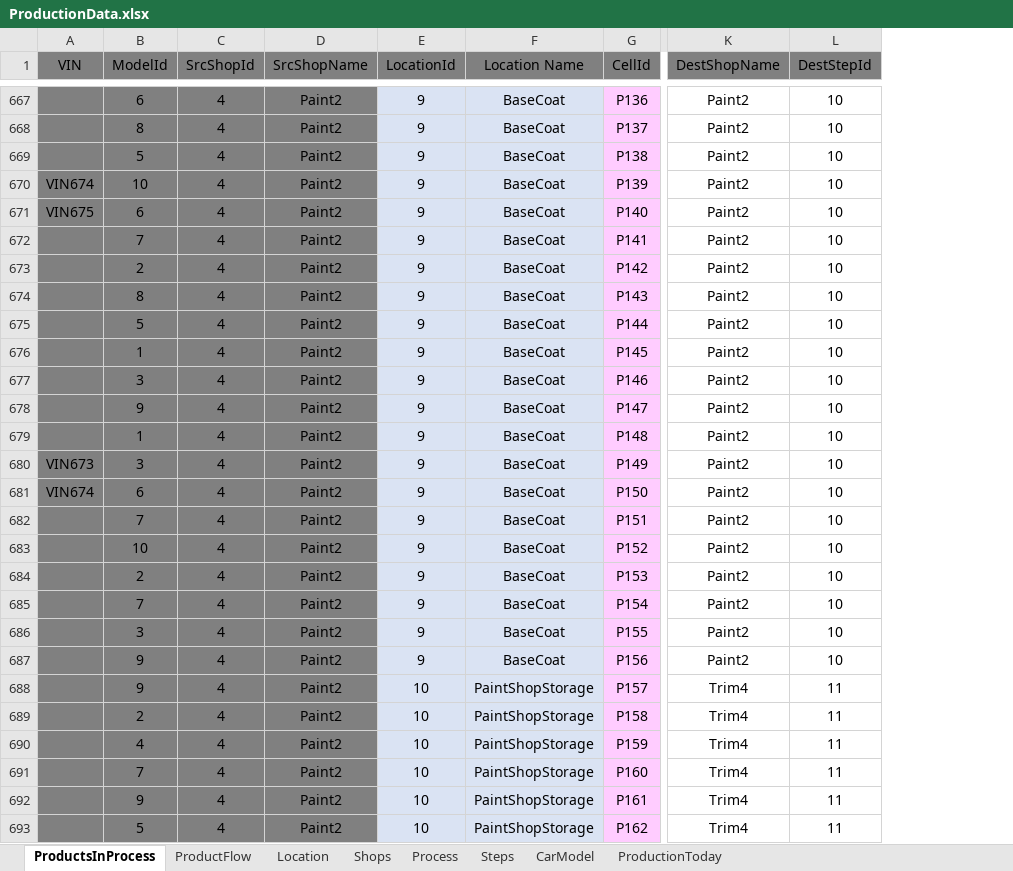
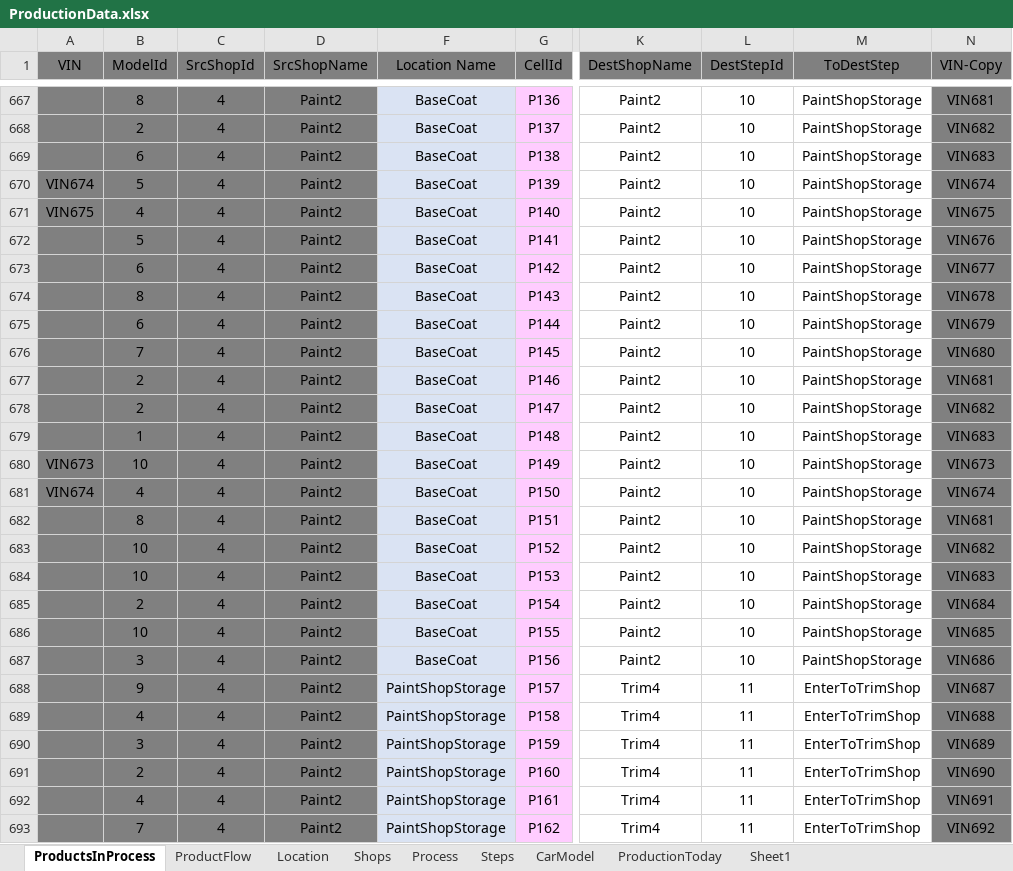
Before and after one commit to SaharLatifi/Factory-Layout, an Excel workbook: DS/ProductionData.xlsx, sheet ProductsInProcess, drawn as a sheet; only a part is shown, gaps mark what is left out; values as stored, in another font and other column widths than the file's, no borders; removed rows and columns are numbered as before the commit, all else as after; the diff covers the shown part only; the diff names each change by its address in the sheet, - before the commit and + after, or states it on an @@ line.

```diff
--- a/DS/ProductionData.xlsx (sheet ProductsInProcess)
+++ b/DS/ProductionData.xlsx (sheet ProductsInProcess)
+sheet tab: Sheet1
@@ column E (LocationId) hidden, rows 667-693: 9 | 9 | 9 | 9 | 9 | 9 | 9 | 9 | 9 | 9 | 9 | 9 | 9 | 9 | 9 | 9 | 9 | 9 | 9 | 9 | 9 | 10 | 10 | 10 | 10 | 10 | 10 @@
@@ column M (ToDestStep) unhidden, rows 667-693: PaintShopStorage | PaintShopStorage | PaintShopStorage | PaintShopStorage | PaintShopStorage | PaintShopStorage | PaintShopStorage | PaintShopStorage | PaintShopStorage | PaintShopStorage | PaintShopStorage | PaintShopStorage | PaintShopStorage | PaintShopStorage | PaintShopStorage | PaintShopStorage | PaintShopStorage | PaintShopStorage | PaintShopStorage | PaintShopStorage | PaintShopStorage | EnterToTrimShop | EnterToTrimShop | EnterToTrimShop | EnterToTrimShop | EnterToTrimShop | EnterToTrimShop @@
+column N (VIN-Copy), rows 667-693: VIN681 | VIN682 | VIN683 | VIN674 | VIN675 | VIN676 | VIN677 | VIN678 | VIN679 | VIN680 | VIN681 | VIN682 | VIN683 | VIN673 | VIN674 | VIN681 | VIN682 | VIN683 | VIN684 | VIN685 | VIN686 | VIN687 | VIN688 | VIN689 | VIN690 | VIN691 | VIN692
-B667 (ModelId): 6
+B667 (ModelId): 8
-B668 (ModelId): 8
+B668 (ModelId): 2
-B669 (ModelId): 5
+B669 (ModelId): 6
-B670 (ModelId): 10
+B670 (ModelId): 5
-B671 (ModelId): 6
+B671 (ModelId): 4
-B672 (ModelId): 7
+B672 (ModelId): 5
-B673 (ModelId): 2
+B673 (ModelId): 6
-B675 (ModelId): 5
+B675 (ModelId): 6
-B676 (ModelId): 1
+B676 (ModelId): 7
-B677 (ModelId): 3
+B677 (ModelId): 2
-B678 (ModelId): 9
+B678 (ModelId): 2
-B680 (ModelId): 3
+B680 (ModelId): 10
-B681 (ModelId): 6
+B681 (ModelId): 4
-B682 (ModelId): 7
+B682 (ModelId): 8
-B684 (ModelId): 2
+B684 (ModelId): 10
-B685 (ModelId): 7
+B685 (ModelId): 2
-B686 (ModelId): 3
+B686 (ModelId): 10
-B687 (ModelId): 9
+B687 (ModelId): 3
-B689 (ModelId): 2
+B689 (ModelId): 4
-B690 (ModelId): 4
+B690 (ModelId): 3
-B691 (ModelId): 7
+B691 (ModelId): 2
-B692 (ModelId): 9
+B692 (ModelId): 4
-B693 (ModelId): 5
+B693 (ModelId): 7
```
Also changed, not shown: 825 edited cells elsewhere in this sheet, sheet ProductFlow, 10 other files.
